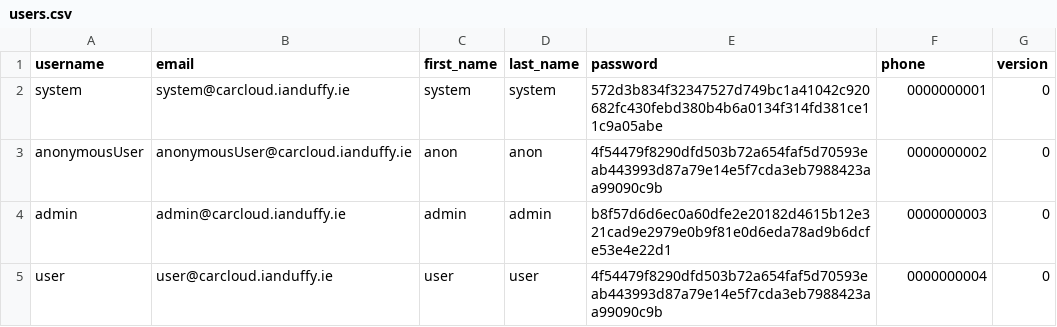
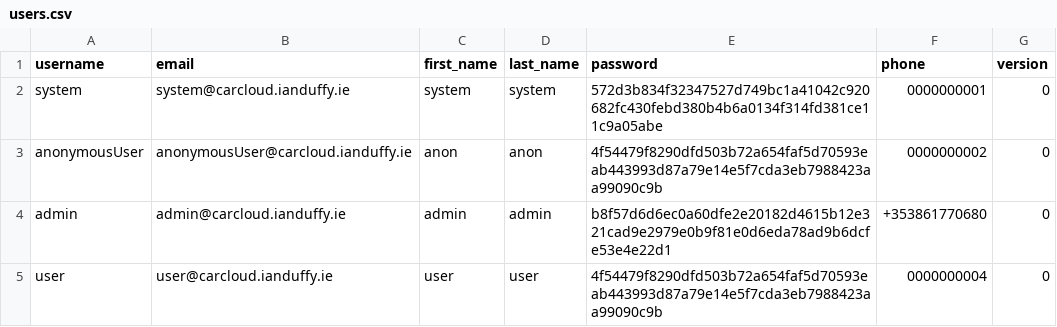
Before and after one commit to imduffy15/carcloud-api, a CSV file: src/main/resources/config/liquibase/users.csv, drawn as a sheet.

```diff
--- a/src/main/resources/config/liquibase/users.csv
+++ b/src/main/resources/config/liquibase/users.csv
@@ -3,3 +3,3 @@ system;system@carcloud.ianduffy.ie;system;system;572d3b834f32347527d749bc1a41042
 anonymousUser;anonymousUser@carcloud.ianduffy.ie;anon;anon;4f54479f8290dfd503b72a654faf5d70593eab443993d87a79e14e5f7cda3eb7988423aa99090c9b;0000000002;0
-admin;admin@carcloud.ianduffy.ie;admin;admin;b8f57d6d6ec0a60dfe2e20182d4615b12e321cad9e2979e0b9f81e0d6eda78ad9b6dcfe53e4e22d1;0000000003;0
+admin;admin@carcloud.ianduffy.ie;admin;admin;b8f57d6d6ec0a60dfe2e20182d4615b12e321cad9e2979e0b9f81e0d6eda78ad9b6dcfe53e4e22d1;+353861770680;0
 user;user@carcloud.ianduffy.ie;user;user;4f54479f8290dfd503b72a654faf5d70593eab443993d87a79e14e5f7cda3eb7988423aa99090c9b;0000000004;0
```
Also changed, not shown: 24 other files.
